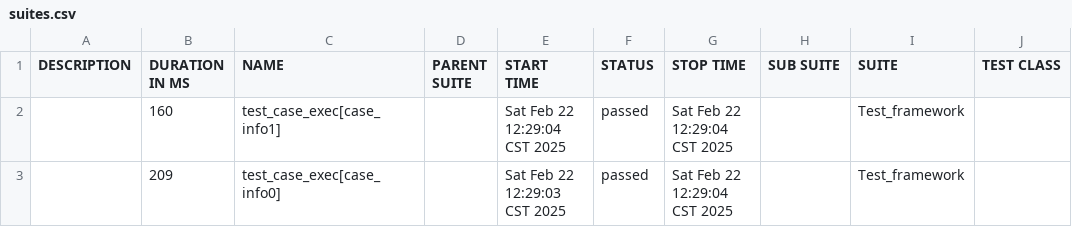
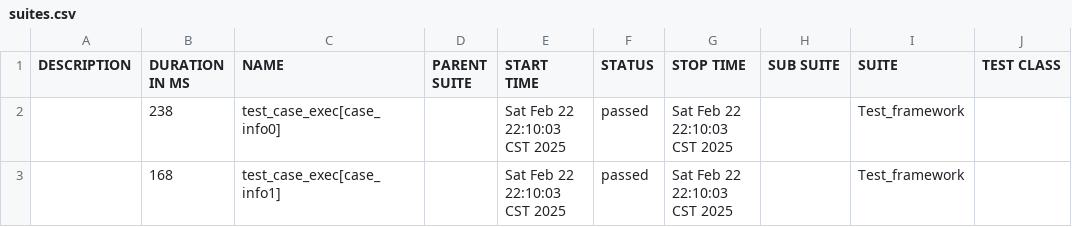
Before and after one commit to fandongjie-ai/API_Auth_Test, a CSV file: day2/V2/report/data/suites.csv, drawn as a sheet; only a part is shown; the diff names each change by its address in the sheet, - before the commit and + after, or states it on an @@ line.

```diff
--- a/day2/V2/report/data/suites.csv
+++ b/day2/V2/report/data/suites.csv
-B2 (DURATION IN MS): 160
+B2 (DURATION IN MS): 238
-C2 (NAME): test_case_exec[case_info1]
+C2 (NAME): test_case_exec[case_info0]
-E2 (START TIME): Sat Feb 22 12:29:04 CST 2025
+E2 (START TIME): Sat Feb 22 22:10:03 CST 2025
-G2:G3 (STOP TIME): Sat Feb 22 12:29:04 CST 2025
+G2:G3 (STOP TIME): Sat Feb 22 22:10:03 CST 2025
-B3 (DURATION IN MS): 209
+B3 (DURATION IN MS): 168
-C3 (NAME): test_case_exec[case_info0]
+C3 (NAME): test_case_exec[case_info1]
-E3 (START TIME): Sat Feb 22 12:29:03 CST 2025
+E3 (START TIME): Sat Feb 22 22:10:03 CST 2025
```
Also changed, not shown: 25 other files.
